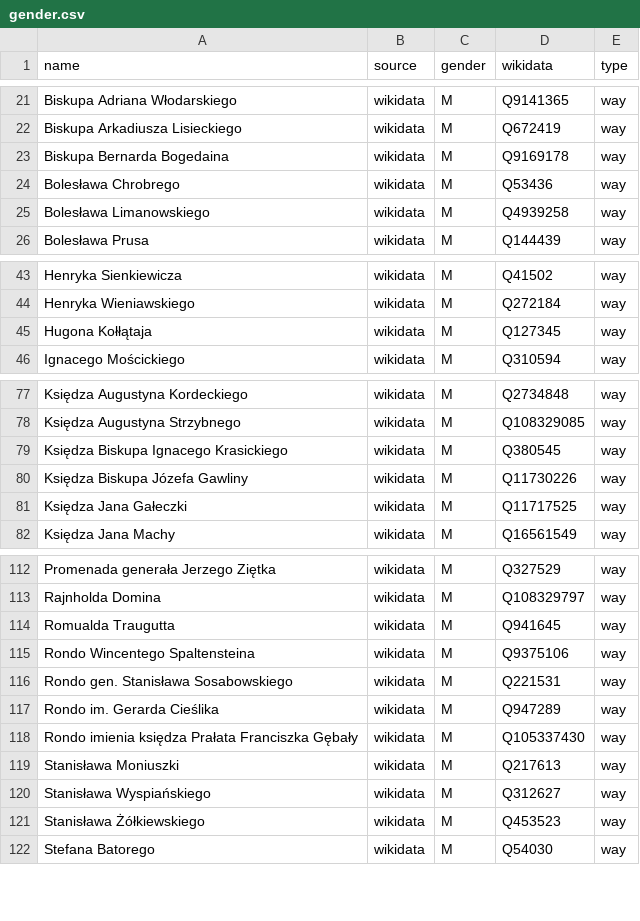
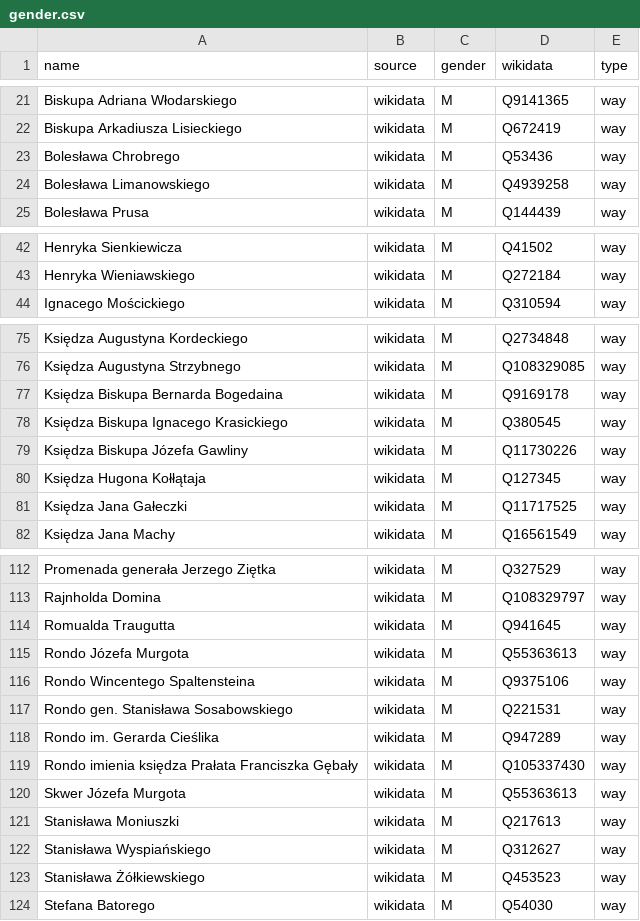
Before and after one commit to EqualStreetNames/equalstreetnames-chorzow, a CSV file: data/gender.csv, drawn as a sheet; only a part is shown, gaps mark what is left out; removed rows and columns are numbered as before the commit, all else as after; the diff names each change by its address in the sheet, - before the commit and + after, or states it on an @@ line.

```diff
--- a/data/gender.csv
+++ b/data/gender.csv
-row 23: Biskupa Bernarda Bogedaina | wikidata | M | Q9169178 | way
-row 45: Hugona Kołłątaja | wikidata | M | Q127345 | way
+row 77: Księdza Biskupa Bernarda Bogedaina | wikidata | M | Q9169178 | way
+row 80: Księdza Hugona Kołłątaja | wikidata | M | Q127345 | way
+row 115: Rondo Józefa Murgota | wikidata | M | Q55363613 | way
+row 120: Skwer Józefa Murgota | wikidata | M | Q55363613 | way
```
Also changed, not shown: data/other.csv, 3 other files.
